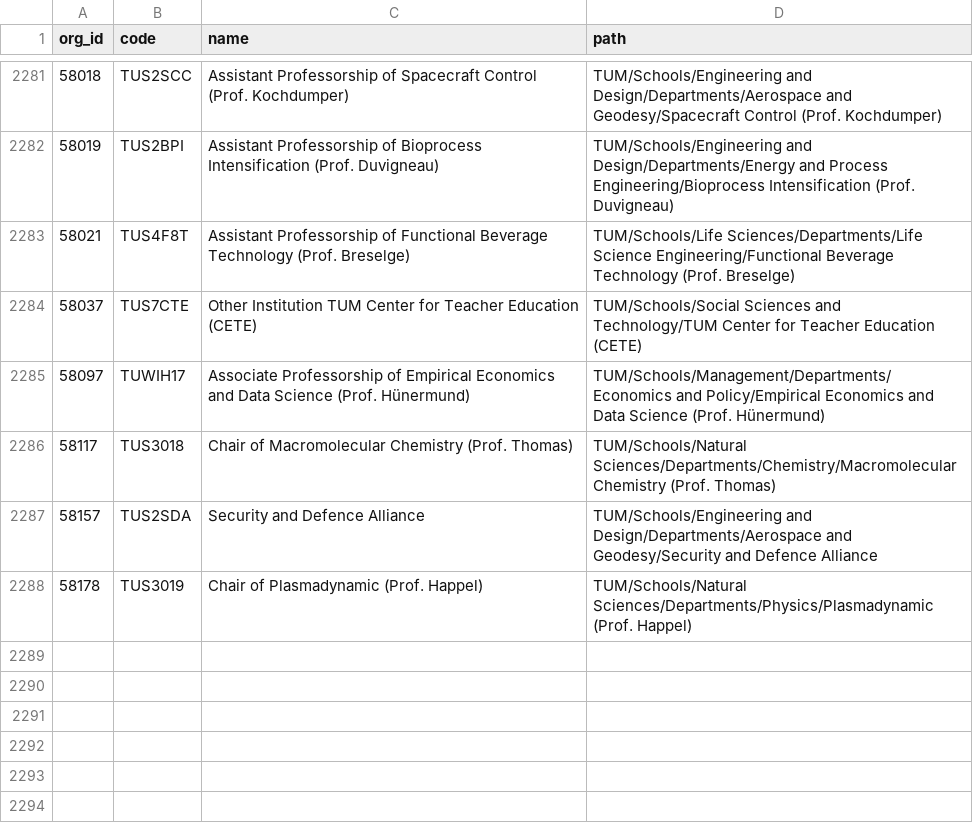
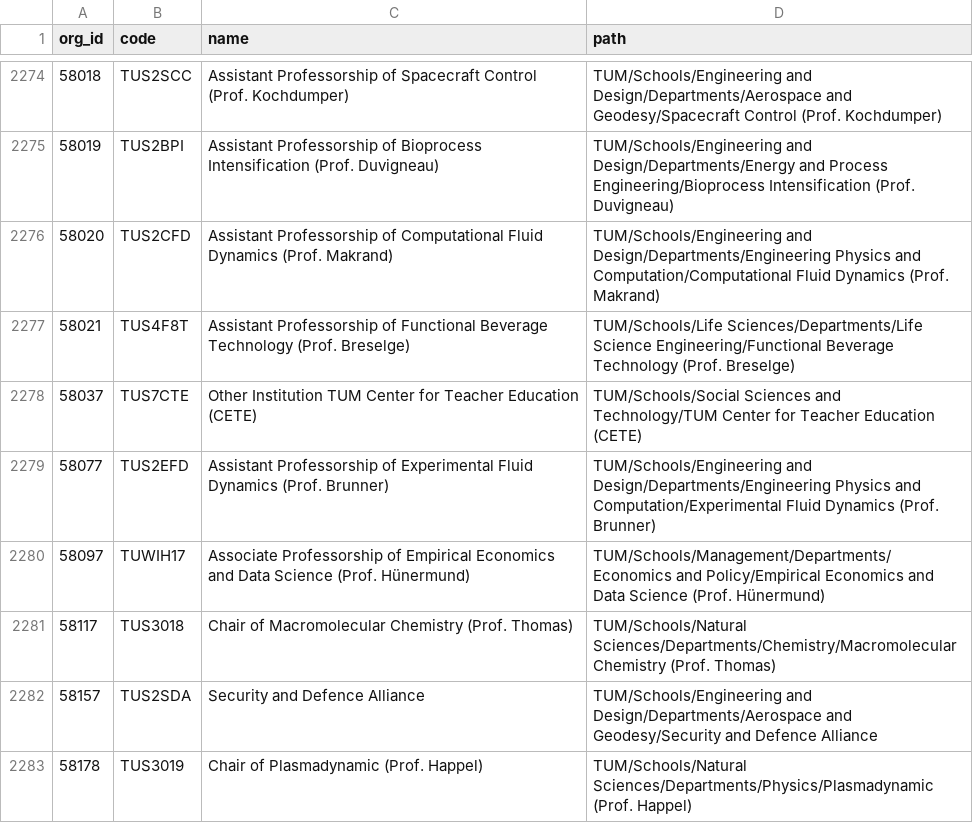
Before and after one commit to TUM-Dev/NavigaTUM, a CSV file: data/external/results/orgs-en_tumonline.csv, drawn as a sheet; only a part is shown, gaps mark what is left out; the diff covers the shown part only.

```diff
--- a/data/external/results/orgs-en_tumonline.csv
+++ b/data/external/results/orgs-en_tumonline.csv
@@ -2282,4 +2275,6 @@ org_id,code,name,path
 58019,TUS2BPI,Assistant Professorship of  Bioprocess Intensification (Prof. Duvigneau),TUM/Schools/Engineering and Design/Departments/Energy and Process Engineering/Bioprocess Intensification (Prof. Duvigneau)
+58020,TUS2CFD,Assistant Professorship of Computational Fluid Dynamics (Prof. Makrand),TUM/Schools/Engineering and Design/Departments/Engineering Physics and Computation/Computational Fluid Dynamics (Prof. Makrand)
 58021,TUS4F8T,Assistant Professorship of Functional Beverage Technology (Prof. Breselge),TUM/Schools/Life Sciences/Departments/Life Science Engineering/Functional Beverage Technology (Prof. Breselge)
 58037,TUS7CTE,Other Institution TUM Center for Teacher Education (CETE),TUM/Schools/Social Sciences and Technology/TUM Center for Teacher Education (CETE)
+58077,TUS2EFD,Assistant Professorship of Experimental Fluid Dynamics (Prof. Brunner),TUM/Schools/Engineering and Design/Departments/Engineering Physics and Computation/Experimental Fluid Dynamics (Prof. Brunner)
 58097,TUWIH17,Associate Professorship of Empirical Economics and Data Science (Prof. Hünermund),TUM/Schools/Management/Departments/Economics and Policy/Empirical Economics and Data Science (Prof. Hünermund)
```
Also changed, not shown: 2 added rows, 7 removed rows and 18 edited cells elsewhere in this file, data/external/results/buildings_tumonline.csv, data/external/results/orgs-de_tumonline.csv.
